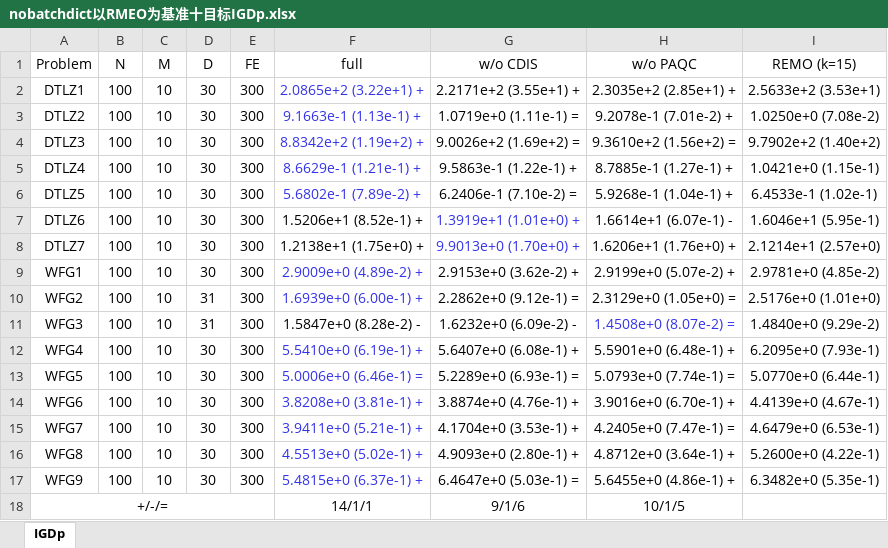
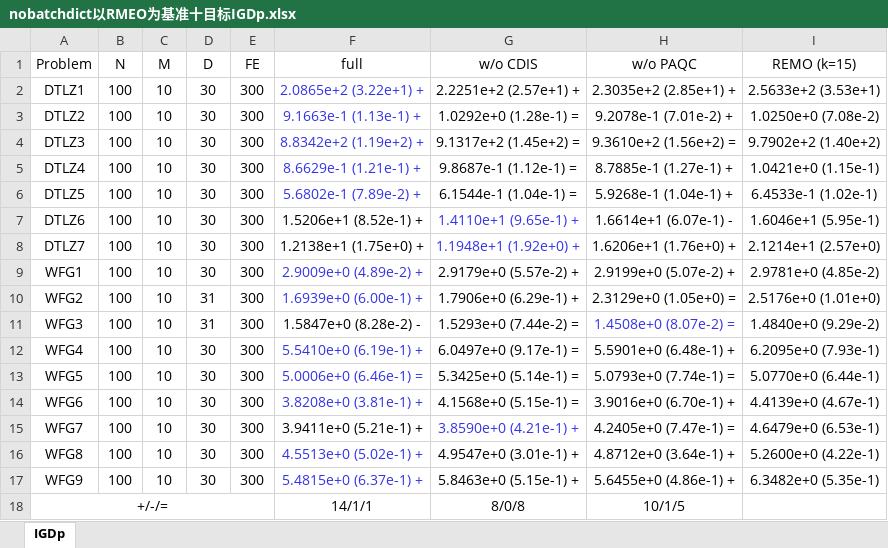
Before and after one commit to meiyijian/my-platemo, an Excel workbook: 论文写作/experiments/ablation/sources/nobatchdict以RMEO为基准十目标IGDp.xlsx, sheet IGDp, drawn as a sheet; values as stored, in another font and other column widths than the file's, no borders; the diff names each change by its address in the sheet, - before the commit and + after, or states it on an @@ line.

Commit message:
消融表换用新 w/o CDIS 臂 REMO_NoCDIS_REMOSelection
- 把 §4.3 消融表的 w/o CDIS 列数据源由 REMO_noBatchDict_noCDIS 换成本次新跑的
  REMO_NoCDIS_REMOSelection（16 题 × M=10/20 × 20 跑、N=100、请求 D=30（WFG2/3 实际 31）、
  maxFE=300、save=30；种子 20260912 + M*1e5 + 1000*题号 + run，与前一臂同一套）。
- experiments/ablation/sources/ 两份工作簿替换为新版；build_remo_reference.py 的表注
  改按新臂机制描述；table_ablation_igdp.tex 相应重新生成。
- 计数（相对 REMO）：w/o CDIS 由 19/2/11 变为 18/1/13；Full 28/2/2 与 w/o PAQC 20/1/11
  不变。两个未换臂逐格复现原数字，作为管线自校验。
- HPDC-MaOEA.tex §4.3：改写 w/o CDIS 控制的机制描述（保留 PAQC，整个 CDIS 换成本地 REMO
  原版候选模块，两个准则与模式切换均不存在），并把 DTLZ6/DTLZ7 的均值结论同步为
  两个目标数都低于 Full。
- 新增算法 REMO_NoCDIS_REMOSelection 及其 runner / 出表 / 校验脚本；experiments/ggp 下
  两份历史记录补充 2026-10-09 更正说明，不改写原记录。
- 验证：build_remo_reference.py --check 通过；pdflatex 两遍无错误、无未定义引用，
  仍为 16 页（与改动前 HEAD 编译结果一致）。

```diff
--- a/论文写作/experiments/ablation/sources/nobatchdict以RMEO为基准十目标IGDp.xlsx (sheet IGDp)
+++ b/论文写作/experiments/ablation/sources/nobatchdict以RMEO为基准十目标IGDp.xlsx (sheet IGDp)
-G2 (w/o CDIS): 2.2171e+2 (3.55e+1) +
+G2 (w/o CDIS): 2.2251e+2 (2.57e+1) +
-G3 (w/o CDIS): 1.0719e+0 (1.11e-1) =
+G3 (w/o CDIS): 1.0292e+0 (1.28e-1) =
-G4 (w/o CDIS): 9.0026e+2 (1.69e+2) =
+G4 (w/o CDIS): 9.1317e+2 (1.45e+2) =
-G5 (w/o CDIS): 9.5863e-1 (1.22e-1) +
+G5 (w/o CDIS): 9.8687e-1 (1.12e-1) =
-G6 (w/o CDIS): 6.2406e-1 (7.10e-2) =
+G6 (w/o CDIS): 6.1544e-1 (1.04e-1) =
-G7 (w/o CDIS): 1.3919e+1 (1.01e+0) +
+G7 (w/o CDIS): 1.4110e+1 (9.65e-1) +
-G8 (w/o CDIS): 9.9013e+0 (1.70e+0) +
+G8 (w/o CDIS): 1.1948e+1 (1.92e+0) +
-G9 (w/o CDIS): 2.9153e+0 (3.62e-2) +
+G9 (w/o CDIS): 2.9179e+0 (5.57e-2) +
-G10 (w/o CDIS): 2.2862e+0 (9.12e-1) =
+G10 (w/o CDIS): 1.7906e+0 (6.29e-1) +
-G11 (w/o CDIS): 1.6232e+0 (6.09e-2) -
+G11 (w/o CDIS): 1.5293e+0 (7.44e-2) =
-G12 (w/o CDIS): 5.6407e+0 (6.08e-1) +
+G12 (w/o CDIS): 6.0497e+0 (9.17e-1) =
-G13 (w/o CDIS): 5.2289e+0 (6.93e-1) =
+G13 (w/o CDIS): 5.3425e+0 (5.14e-1) =
-G14 (w/o CDIS): 3.8874e+0 (4.76e-1) +
+G14 (w/o CDIS): 4.1568e+0 (5.15e-1) =
-F15 text colour: #3333E9
+F15 text colour: black
-G15 (w/o CDIS): 4.1704e+0 (3.53e-1) +
+G15 (w/o CDIS): 3.8590e+0 (4.21e-1) +
-G15 text colour: black
+G15 text colour: #3333E9
-G16 (w/o CDIS): 4.9093e+0 (2.80e-1) +
+G16 (w/o CDIS): 4.9547e+0 (3.01e-1) +
-G17 (w/o CDIS): 6.4647e+0 (5.03e-1) =
+G17 (w/o CDIS): 5.8463e+0 (5.15e-1) +
-G18 (w/o CDIS): 9/1/6
+G18 (w/o CDIS): 8/0/8
```
Also changed, not shown: 论文写作/experiments/ablation/sources/nobatchdict以RMEO为基准二十目标IGDp.xlsx, 26 other files.
